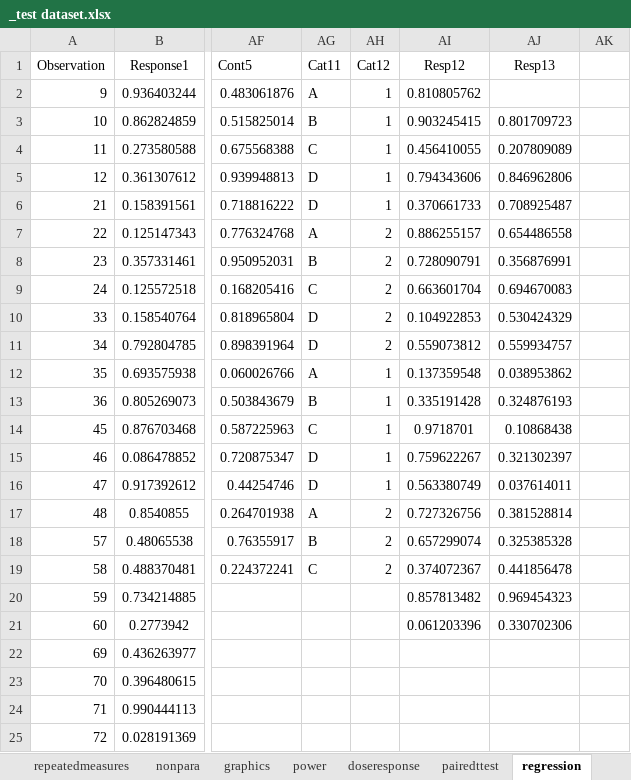
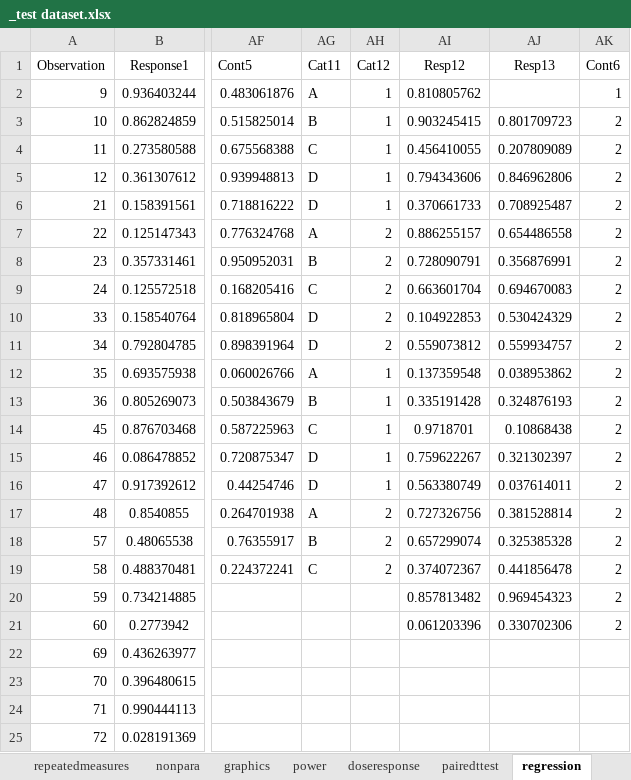
Before and after one commit to robalexclark/SilveR, an Excel workbook: SilveR.IntegrationTests/_test dataset.xlsx, sheet regression, drawn as a sheet; only a part is shown, gaps mark what is left out; values as stored, in another font and other column widths than the file's, no borders; the diff names each change by its address in the sheet, - before the commit and + after, or states it on an @@ line.

```diff
--- a/SilveR.IntegrationTests/_test dataset.xlsx (sheet regression)
+++ b/SilveR.IntegrationTests/_test dataset.xlsx (sheet regression)
-AK1: (empty)
+AK1: Cont6
-AK2 (Cont6): (empty)
+AK2 (Cont6): 1
-AK3:AK21 (Cont6): (empty)
+AK3:AK21 (Cont6): 2
```
Also changed, not shown: sheet Multivariate, sheet repeatedmeasures, sheet pairedttest, sheet OnewayPower, 34 other files.
